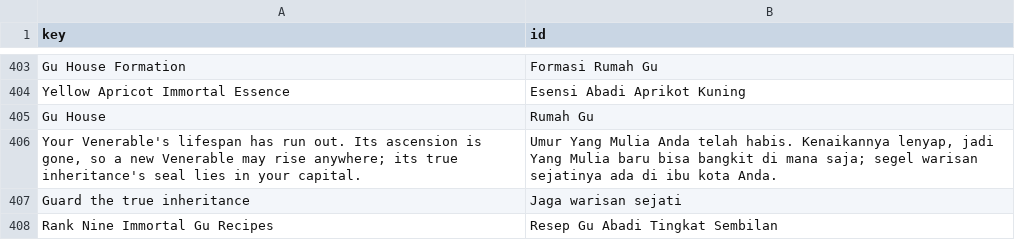
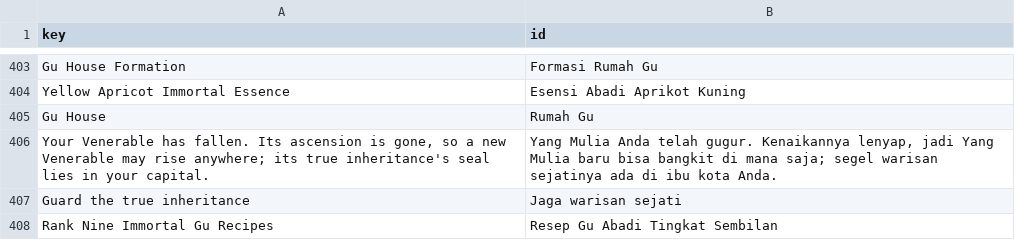
Before and after one commit to yahyaayyasy79-collab/Reverend-Insanity-Gu-World, a CSV file: data/translations_id.csv, drawn as a sheet; only a part is shown, gaps mark what is left out.

```diff
--- a/data/translations_id.csv
+++ b/data/translations_id.csv
@@ -405,3 +405,3 @@ Yellow Apricot Immortal Essence,Esensi Abadi Aprikot Kuning
 Gu House,Rumah Gu
-"Your Venerable's lifespan has run out. Its ascension is gone, so a new Venerable may rise anywhere; its true inheritance's seal lies in your capital.","Umur Yang Mulia Anda telah habis. Kenaikannya lenyap, jadi Yang Mulia baru bisa bangkit di mana saja; segel warisan sejatinya ada di ibu kota Anda."
+"Your Venerable has fallen. Its ascension is gone, so a new Venerable may rise anywhere; its true inheritance's seal lies in your capital.","Yang Mulia Anda telah gugur. Kenaikannya lenyap, jadi Yang Mulia baru bisa bangkit di mana saja; segel warisan sejatinya ada di ibu kota Anda."
 Guard the true inheritance,Jaga warisan sejati
```
Also changed, not shown: data/civilopedia.csv, 12 other files.
